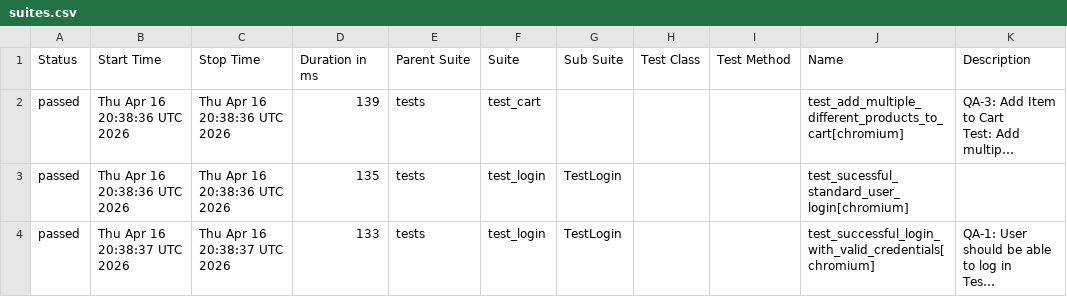
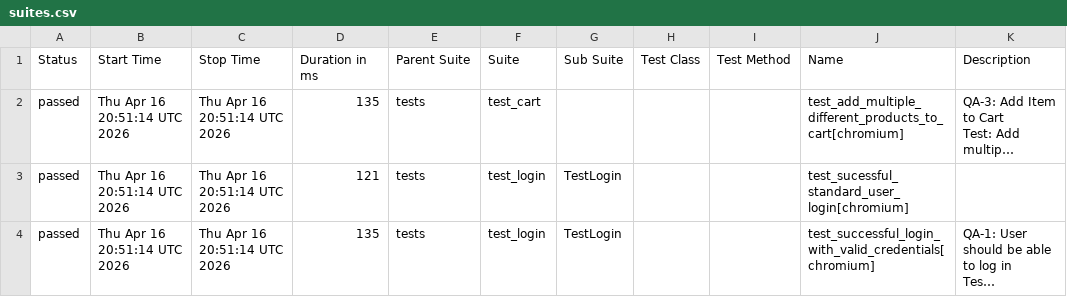
Before and after one commit to chitrapandey123/playwright-python, a CSV file: allure-history/data/suites.csv, drawn as a sheet; long unchanged cells end in …; the diff names each change by its address in the sheet, - before the commit and + after, or states it on an @@ line.

```diff
--- a/allure-history/data/suites.csv
+++ b/allure-history/data/suites.csv
-B2:B3 (Start Time): Thu Apr 16 20:38:36 UTC 2026
+B2:B3 (Start Time): Thu Apr 16 20:51:14 UTC 2026
-C2:C3 (Stop Time): Thu Apr 16 20:38:36 UTC 2026
+C2:C3 (Stop Time): Thu Apr 16 20:51:14 UTC 2026
-D2 (Duration in ms): 139
+D2 (Duration in ms): 135
-D3 (Duration in ms): 135
+D3 (Duration in ms): 121
-B4 (Start Time): Thu Apr 16 20:38:37 UTC 2026
+B4 (Start Time): Thu Apr 16 20:51:14 UTC 2026
-C4 (Stop Time): Thu Apr 16 20:38:37 UTC 2026
+C4 (Stop Time): Thu Apr 16 20:51:14 UTC 2026
-D4 (Duration in ms): 133
+D4 (Duration in ms): 135
```
Also changed, not shown: 23 other files.
